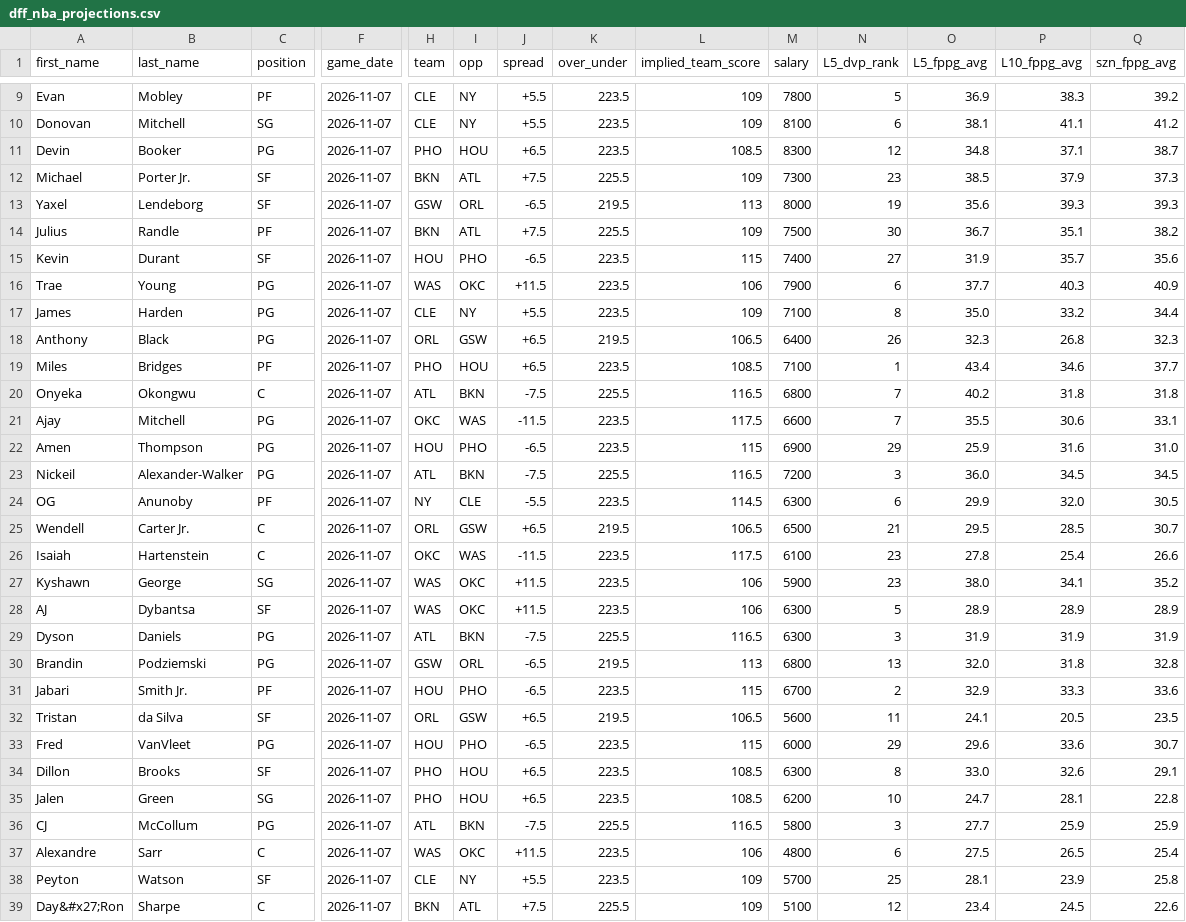
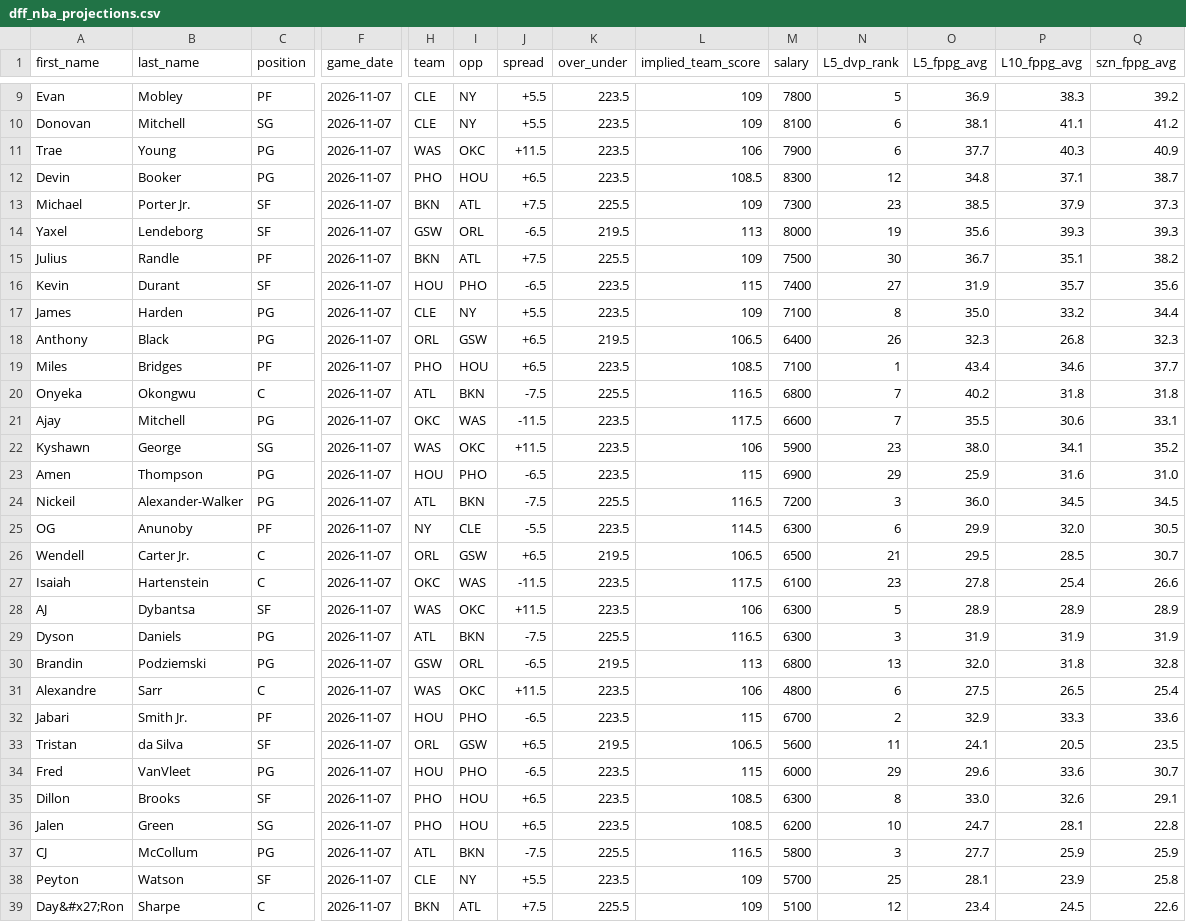
Before and after one commit to marchyyyy/stamped, a CSV file: data/dff_nba_projections.csv, drawn as a sheet; only a part is shown, gaps mark what is left out; removed rows and columns are numbered as before the commit, all else as after; rows hold the shown columns only; the diff covers the shown part only; the diff names each change by its address in the sheet, - before the commit and + after, or states it on an @@ line.

Commit message:
DFF NBA projections refresh (110 players, 2026-11-07 7:20 PM ET)

```diff
--- a/data/dff_nba_projections.csv
+++ b/data/dff_nba_projections.csv
+row 11: Trae | Young | PG | 2026-11-07 | WAS | OKC | +11.5 | 223.5 | 106 | 7900 | 6 | 37.7 | 40.3 | 40.9
-row 16: Trae | Young | PG | 2026-11-07 | WAS | OKC | +11.5 | 223.5 | 106 | 7900 | 6 | 37.7 | 40.3 | 40.9
+row 22: Kyshawn | George | SG | 2026-11-07 | WAS | OKC | +11.5 | 223.5 | 106 | 5900 | 23 | 38.0 | 34.1 | 35.2
-row 27: Kyshawn | George | SG | 2026-11-07 | WAS | OKC | +11.5 | 223.5 | 106 | 5900 | 23 | 38.0 | 34.1 | 35.2
+row 31: Alexandre | Sarr | C | 2026-11-07 | WAS | OKC | +11.5 | 223.5 | 106 | 4800 | 6 | 27.5 | 26.5 | 25.4
-row 37: Alexandre | Sarr | C | 2026-11-07 | WAS | OKC | +11.5 | 223.5 | 106 | 4800 | 6 | 27.5 | 26.5 | 25.4
```
Also changed, not shown: 1 added row and 1 removed row elsewhere in this file.
